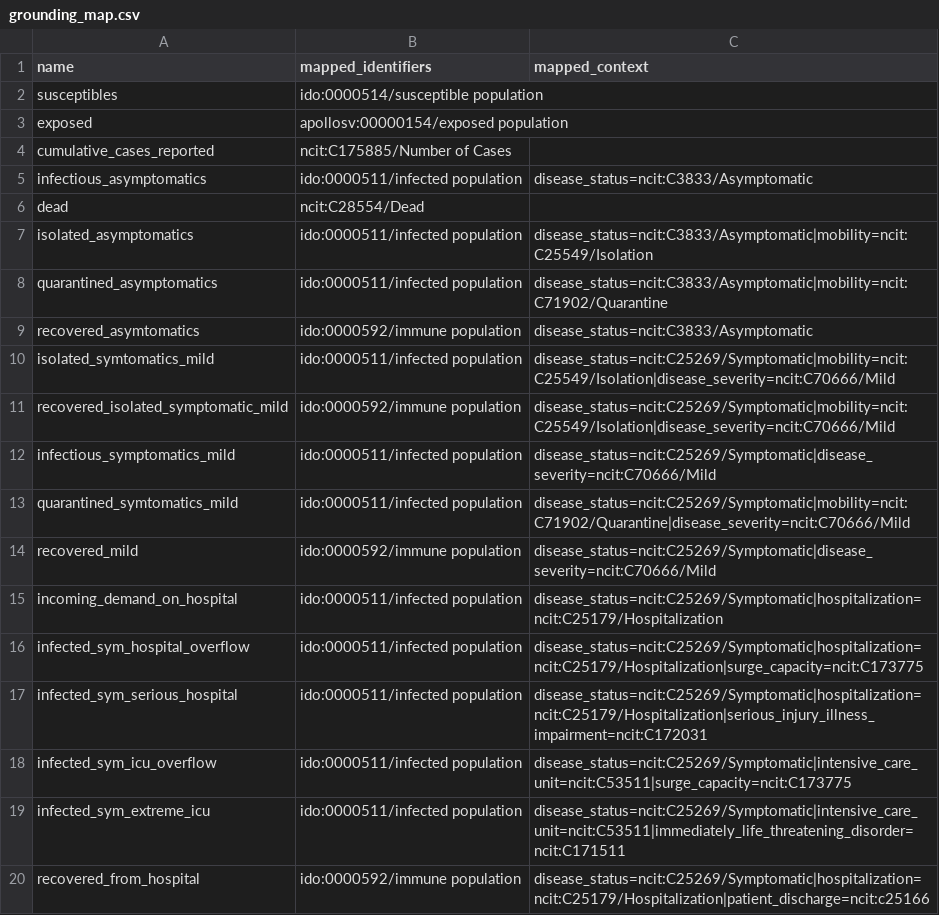
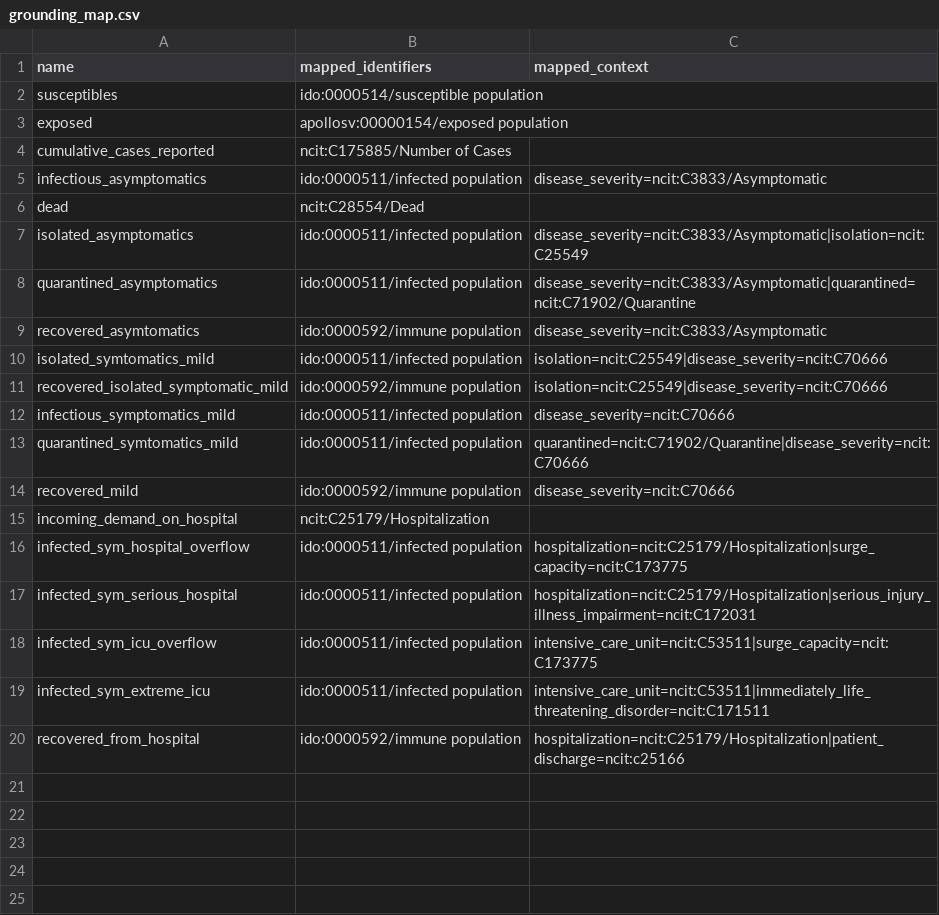
Before and after one commit to gyorilab/mira, a CSV file: notebooks/hackathon_2024.02/scenario5/grounding_map.csv, drawn as a sheet.

Commit message:
Revert grounding map

```diff
--- a/notebooks/hackathon_2024.02/scenario5/grounding_map.csv
+++ b/notebooks/hackathon_2024.02/scenario5/grounding_map.csv
@@ -4,17 +4,17 @@ exposed,apollosv:00000154/exposed population,
 cumulative_cases_reported,ncit:C175885/Number of Cases,
-infectious_asymptomatics,ido:0000511/infected population,disease_status=ncit:C3833/Asymptomatic
+infectious_asymptomatics,ido:0000511/infected population,disease_severity=ncit:C3833/Asymptomatic
 dead,ncit:C28554/Dead,
-isolated_asymptomatics,ido:0000511/infected population,disease_status=ncit:C3833/Asymptomatic|mobility=ncit:C25549/Isolation
-quarantined_asymptomatics,ido:0000511/infected population,disease_status=ncit:C3833/Asymptomatic|mobility=ncit:C71902/Quarantine
-recovered_asymtomatics,ido:0000592/immune population,disease_status=ncit:C3833/Asymptomatic
-isolated_symtomatics_mild,ido:0000511/infected population,disease_status=ncit:C25269/Symptomatic|mobility=ncit:C25549/Isolation|disease_severity=ncit:C70666/Mild
-recovered_isolated_symptomatic_mild,ido:0000592/immune population,disease_status=ncit:C25269/Symptomatic|mobility=ncit:C25549/Isolation|disease_severity=ncit:C70666/Mild
-infectious_symptomatics_mild,ido:0000511/infected population,disease_status=ncit:C25269/Symptomatic|disease_severity=ncit:C70666/Mild
-quarantined_symtomatics_mild,ido:0000511/infected population,disease_status=ncit:C25269/Symptomatic|mobility=ncit:C71902/Quarantine|disease_severity=ncit:C70666/Mild
-recovered_mild,ido:0000592/immune population,disease_status=ncit:C25269/Symptomatic|disease_severity=ncit:C70666/Mild
-incoming_demand_on_hospital,ido:0000511/infected population,disease_status=ncit:C25269/Symptomatic|hospitalization=ncit:C25179/Hospitalization
-infected_sym_hospital_overflow,ido:0000511/infected population,disease_status=ncit:C25269/Symptomatic|hospitalization=ncit:C25179/Hospitalization|surge_capacity=ncit:C173775
-infected_sym_serious_hospital,ido:0000511/infected population,disease_status=ncit:C25269/Symptomatic|hospitalization=ncit:C25179/Hospitalization|serious_injury_illness_impairment=ncit:C172031
-infected_sym_icu_overflow,ido:0000511/infected population,disease_status=ncit:C25269/Symptomatic|intensive_care_unit=ncit:C53511|surge_capacity=ncit:C173775
-infected_sym_extreme_icu,ido:0000511/infected population,disease_status=ncit:C25269/Symptomatic|intensive_care_unit=ncit:C53511|immediately_life_threatening_disorder=ncit:C171511
-recovered_from_hospital,ido:0000592/immune population,disease_status=ncit:C25269/Symptomatic|hospitalization=ncit:C25179/Hospitalization|patient_discharge=ncit:c25166
+isolated_asymptomatics,ido:0000511/infected population,disease_severity=ncit:C3833/Asymptomatic|isolation=ncit:C25549
+quarantined_asymptomatics,ido:0000511/infected population,disease_severity=ncit:C3833/Asymptomatic|quarantined=ncit:C71902/Quarantine
+recovered_asymtomatics,ido:0000592/immune population,disease_severity=ncit:C3833/Asymptomatic
+isolated_symtomatics_mild,ido:0000511/infected population,isolation=ncit:C25549|disease_severity=ncit:C70666
+recovered_isolated_symptomatic_mild,ido:0000592/immune population,isolation=ncit:C25549|disease_severity=ncit:C70666
+infectious_symptomatics_mild,ido:0000511/infected population,disease_severity=ncit:C70666
+quarantined_symtomatics_mild,ido:0000511/infected population,quarantined=ncit:C71902/Quarantine|disease_severity=ncit:C70666
+recovered_mild,ido:0000592/immune population,disease_severity=ncit:C70666
+incoming_demand_on_hospital,ncit:C25179/Hospitalization,
+infected_sym_hospital_overflow,ido:0000511/infected population,hospitalization=ncit:C25179/Hospitalization|surge_capacity=ncit:C173775
+infected_sym_serious_hospital,ido:0000511/infected population,hospitalization=ncit:C25179/Hospitalization|serious_injury_illness_impairment=ncit:C172031
+infected_sym_icu_overflow,ido:0000511/infected population,intensive_care_unit=ncit:C53511|surge_capacity=ncit:C173775
+infected_sym_extreme_icu,ido:0000511/infected population,intensive_care_unit=ncit:C53511|immediately_life_threatening_disorder=ncit:C171511
+recovered_from_hospital,ido:0000592/immune population,hospitalization=ncit:C25179/Hospitalization|patient_discharge=ncit:c25166
```
Also changed, not shown: 3 other files.
